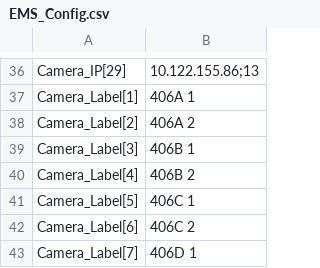
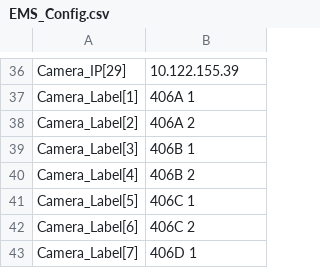
Before and after one commit to EMS-Engineers/24815-Hofstra, a CSV file: EMS_Config.csv, drawn as a sheet; only a part is shown, gaps mark what is left out; the diff covers the shown part only; the diff names each change by its address in the sheet, - before the commit and + after, or states it on an @@ line.

```diff
--- a/EMS_Config.csv
+++ b/EMS_Config.csv
-B36: 10.122.155.86;13
+B36: 10.122.155.39
```
Also changed, not shown: 28 edited cells elsewhere in this file.
